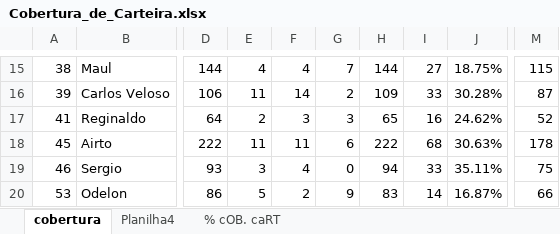
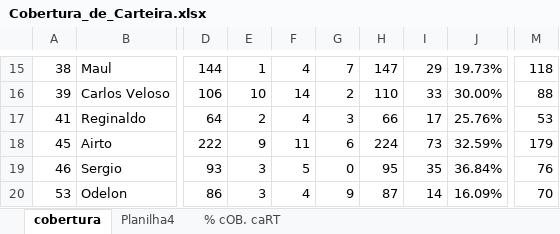
Before and after one commit to carlinhosg7/cob_cart, an Excel workbook: Cobertura_de_Carteira.xlsx, sheet cobertura, drawn as a sheet; only a part is shown, gaps mark what is left out; values as stored, in another font and other column widths than the file's, no borders; charts and pictures and conditional formats and table styles not drawn; the diff covers the shown part only; the diff names each change by its address in the sheet, - before the commit and + after, or states it on an @@ line.

Commit message:
base de dados

```diff
--- a/Cobertura_de_Carteira.xlsx (sheet cobertura)
+++ b/Cobertura_de_Carteira.xlsx (sheet cobertura)
-E15: 4
+E15: 1
-H15: 144
+H15: 147
-I15: 27
+I15: 29
-J15: 18.75%
+J15: 19.73%
-M15: 115
+M15: 118
-E16: 11
+E16: 10
-H16: 109
+H16: 110
-J16: 30.28%
+J16: 30.00%
-M16: 87
+M16: 88
-F17: 3
+F17: 4
-H17: 65
+H17: 66
-I17: 16
+I17: 17
-J17: 24.62%
+J17: 25.76%
-M17: 52
+M17: 53
-E18: 11
+E18: 9
-H18: 222
+H18: 224
-I18: 68
+I18: 73
-J18: 30.63%
+J18: 32.59%
-M18: 178
+M18: 179
-F19: 4
+F19: 5
-H19: 94
+H19: 95
-I19: 33
+I19: 35
-J19: 35.11%
+J19: 36.84%
-M19: 75
+M19: 76
-E20: 5
+E20: 3
-F20: 2
+F20: 4
-H20: 83
+H20: 87
-J20: 16.87%
+J20: 16.09%
-M20: 66
+M20: 70
```
Also changed, not shown: 1 added row, 1 removed row and 157 edited cells elsewhere in this sheet, sheet % cOB. caRT, charts or pictures.
